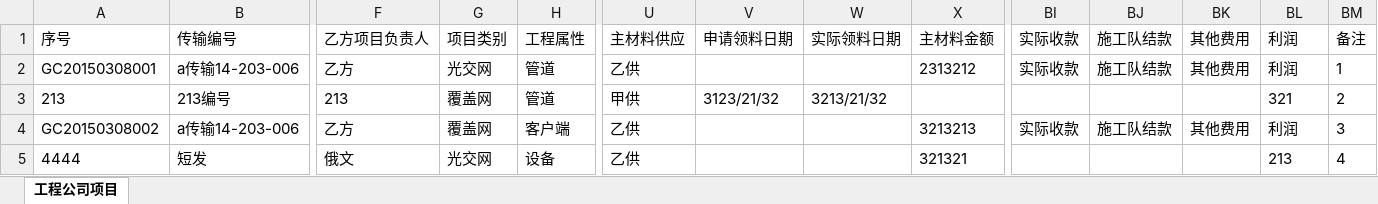
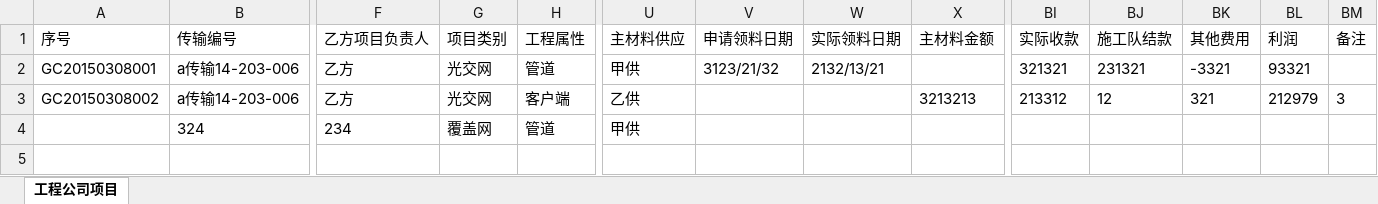
Before and after one commit to nocmk2/oa, an Excel workbook: public/excel/工程公司项目.xlsx, sheet 工程公司项目, drawn as a sheet; only a part is shown, gaps mark what is left out; values as stored, in another font and other column widths than the file's, no borders; removed rows and columns are numbered as before the commit, all else as after; rows hold the shown columns only; the diff names each change by its address in the sheet, - before the commit and + after, or states it on an @@ line.

```diff
--- a/public/excel/工程公司项目.xlsx (sheet 工程公司项目)
+++ b/public/excel/工程公司项目.xlsx (sheet 工程公司项目)
-U2: 乙供
+U2: 甲供
-V2: (empty)
+V2: 3123/21/32
-W2: (empty)
+W2: 2132/13/21
-X2: 2313212
+X2: (empty)
-BI2: 实际收款
+BI2: 321321
-BJ2: 施工队结款
+BJ2: 231321
-BK2: 其他费用
+BK2: -3321
-BL2: 利润
+BL2: 93321
-BM2: 1
+BM2: (empty)
-row 3: 213 | 213编号 | 213 | 覆盖网 | 管道 | 甲供 | 3123/21/32 | 3213/21/32 |  |  |  |  | 321 | 2
-G3: 覆盖网
+G3: 光交网
-BI3: 实际收款
+BI3: 213312
-BJ3: 施工队结款
+BJ3: 12
-BK3: 其他费用
+BK3: 321
-BL3: 利润
+BL3: 212979
-row 5: 4444 | 短发 | 俄文 | 光交网 | 设备 | 乙供 |  |  | 321321 |  |  |  | 213 | 4
+row 4:  | 324 | 234 | 覆盖网 | 管道 | 甲供
```
Also changed, not shown: 4 other files.
